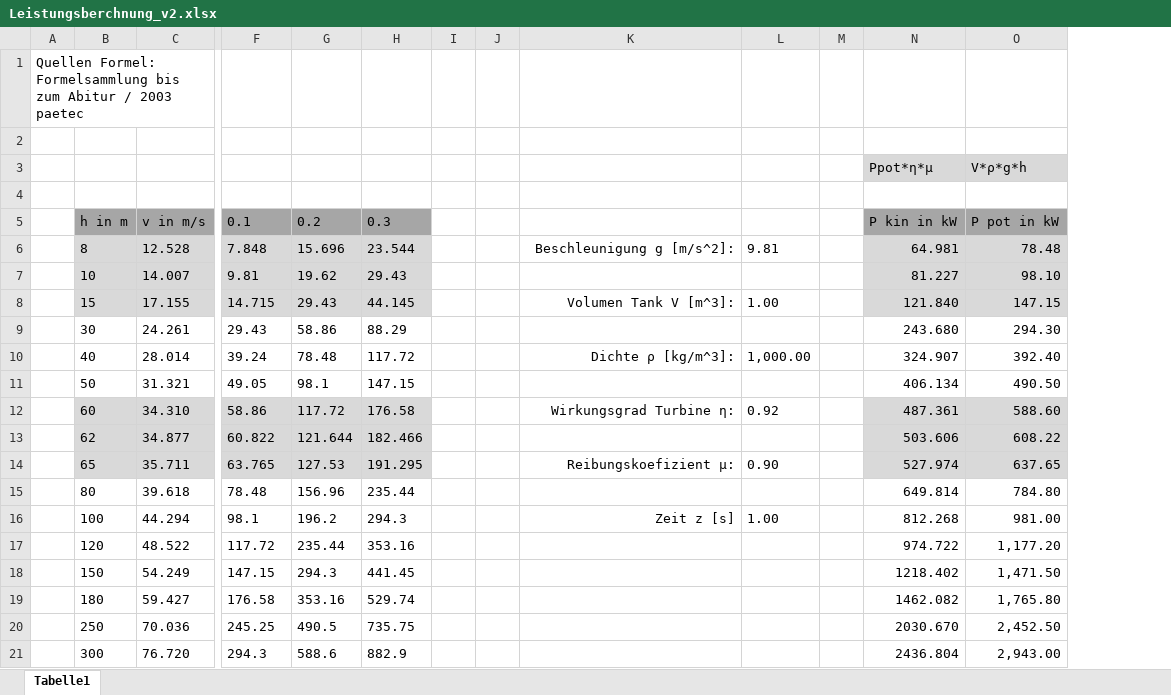
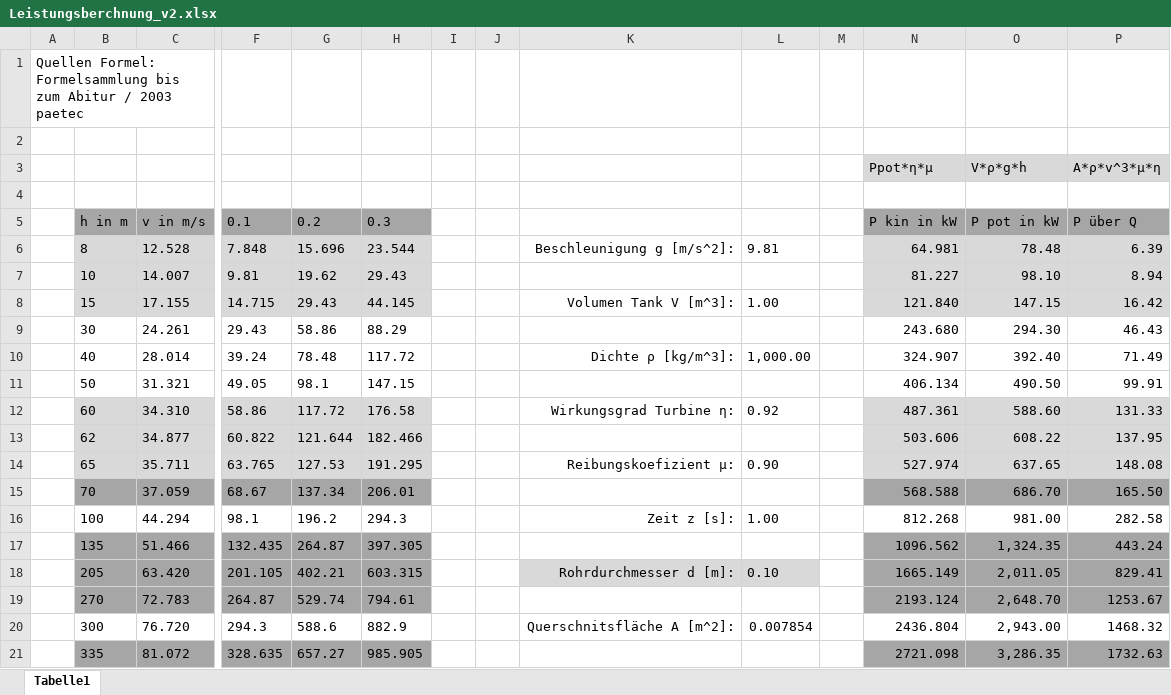
Before and after one commit to Swissmade41/Pro1, an Excel workbook: PflichtenheftTech/Ext_files/Leistungsberchnung_v2.xlsx, sheet Tabelle1, drawn as a sheet; only a part is shown, gaps mark what is left out; values as stored, in another font and other column widths than the file's, no borders; table styles not drawn; removed rows and columns are numbered as before the commit, all else as after; rows hold the shown columns only; the diff names each change by its address in the sheet, - before the commit and + after, or states it on an @@ line.

Commit message:
(P abängig von Q) hinzugefügt

```diff
--- a/PflichtenheftTech/Ext_files/Leistungsberchnung_v2.xlsx (sheet Tabelle1)
+++ b/PflichtenheftTech/Ext_files/Leistungsberchnung_v2.xlsx (sheet Tabelle1)
+column P, rows 3-14: A*ρ*v^3*µ*η |  | P über Q | 6.39 | 8.94 | 16.42 | 46.43 | 71.49 | 99.91 | 131.33 | 137.95 | 148.08; row 16: 282.58; row 20: 1468.32
-row 15:  | 80 | 39.618 | 78.48 | 156.96 | 235.44 |  |  |  |  |  | 649.814 | 784.80
+row 15:  | 70 | 37.059 | 68.67 | 137.34 | 206.01 |  |  |  |  |  | 568.588 | 686.70 | 165.50
-K16: Zeit z [s]
+K16: Zeit z [s]:
-row 17:  | 120 | 48.522 | 117.72 | 235.44 | 353.16 |  |  |  |  |  | 974.722 | 1,177.20
-row 18:  | 150 | 54.249 | 147.15 | 294.3 | 441.45 |  |  |  |  |  | 1218.402 | 1,471.50
-row 19:  | 180 | 59.427 | 176.58 | 353.16 | 529.74 |  |  |  |  |  | 1462.082 | 1,765.80
-row 20:  | 250 | 70.036 | 245.25 | 490.5 | 735.75 |  |  |  |  |  | 2030.670 | 2,452.50
+row 17:  | 135 | 51.466 | 132.435 | 264.87 | 397.305 |  |  |  |  |  | 1096.562 | 1,324.35 | 443.24
+row 18:  | 205 | 63.420 | 201.105 | 402.21 | 603.315 |  |  | Rohrdurchmesser d [m]: | 0.10 |  | 1665.149 | 2,011.05 | 829.41
+row 19:  | 270 | 72.783 | 264.87 | 529.74 | 794.61 |  |  |  |  |  | 2193.124 | 2,648.70 | 1253.67
-K20: (empty)
+K20: Querschnitsfläche A [m^2]:
-L20: (empty)
+L20: 0.007854
+row 21:  | 335 | 81.072 | 328.635 | 657.27 | 985.905 |  |  |  |  |  | 2721.098 | 3,286.35 | 1732.63
```
Also changed, not shown: formulas that keep their value.
